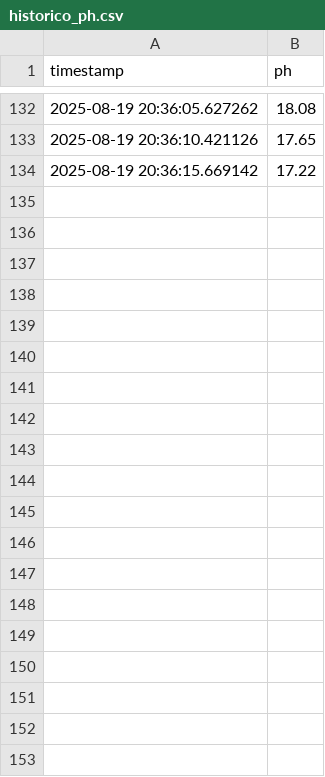
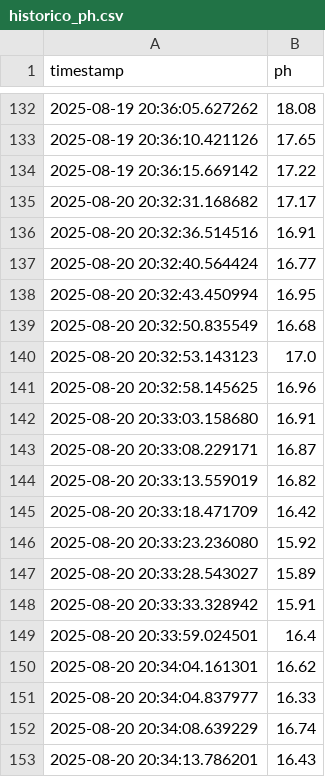
Before and after one commit to RyanRsilva/AGUA_QUE_ALIMENTA, a CSV file: banco/historico_ph.csv, drawn as a sheet; only a part is shown, gaps mark what is left out; the diff covers the shown part only; the diff names each change by its address in the sheet, - before the commit and + after, or states it on an @@ line.

```diff
--- a/banco/historico_ph.csv
+++ b/banco/historico_ph.csv
+row 135: 2025-08-20 20:32:31.168682 | 17.17
+row 136: 2025-08-20 20:32:36.514516 | 16.91
+row 137: 2025-08-20 20:32:40.564424 | 16.77
+row 138: 2025-08-20 20:32:43.450994 | 16.95
+row 139: 2025-08-20 20:32:50.835549 | 16.68
+row 140: 2025-08-20 20:32:53.143123 | 17.0
+row 141: 2025-08-20 20:32:58.145625 | 16.96
+row 142: 2025-08-20 20:33:03.158680 | 16.91
+row 143: 2025-08-20 20:33:08.229171 | 16.87
+row 144: 2025-08-20 20:33:13.559019 | 16.82
+row 145: 2025-08-20 20:33:18.471709 | 16.42
+row 146: 2025-08-20 20:33:23.236080 | 15.92
+row 147: 2025-08-20 20:33:28.543027 | 15.89
+row 148: 2025-08-20 20:33:33.328942 | 15.91
+row 149: 2025-08-20 20:33:59.024501 | 16.4
+row 150: 2025-08-20 20:34:04.161301 | 16.62
+row 151: 2025-08-20 20:34:04.837977 | 16.33
+row 152: 2025-08-20 20:34:08.639229 | 16.74
+row 153: 2025-08-20 20:34:13.786201 | 16.43
```
Also changed, not shown: 60 added rows elsewhere in this file, 1 other file.
